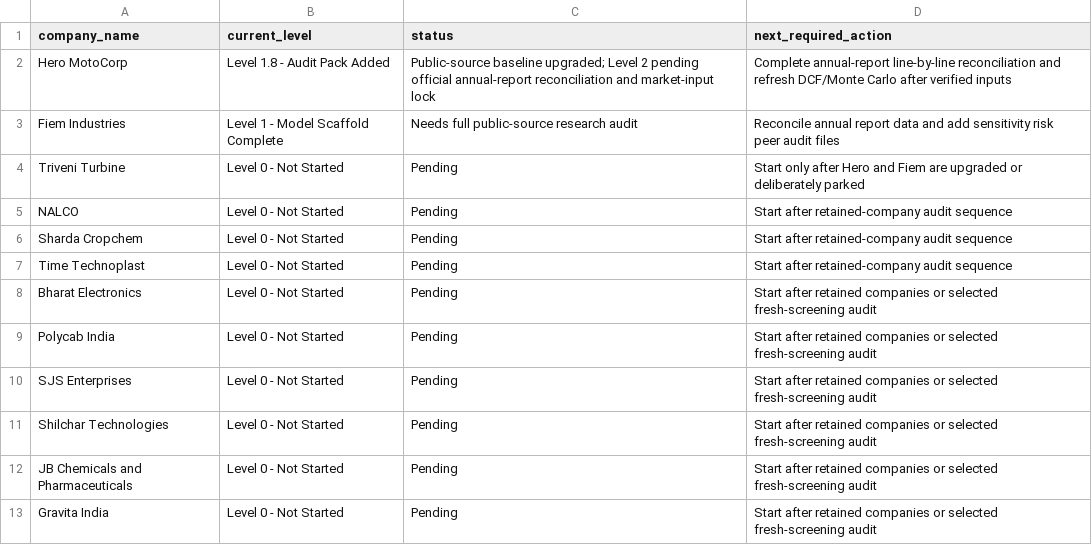
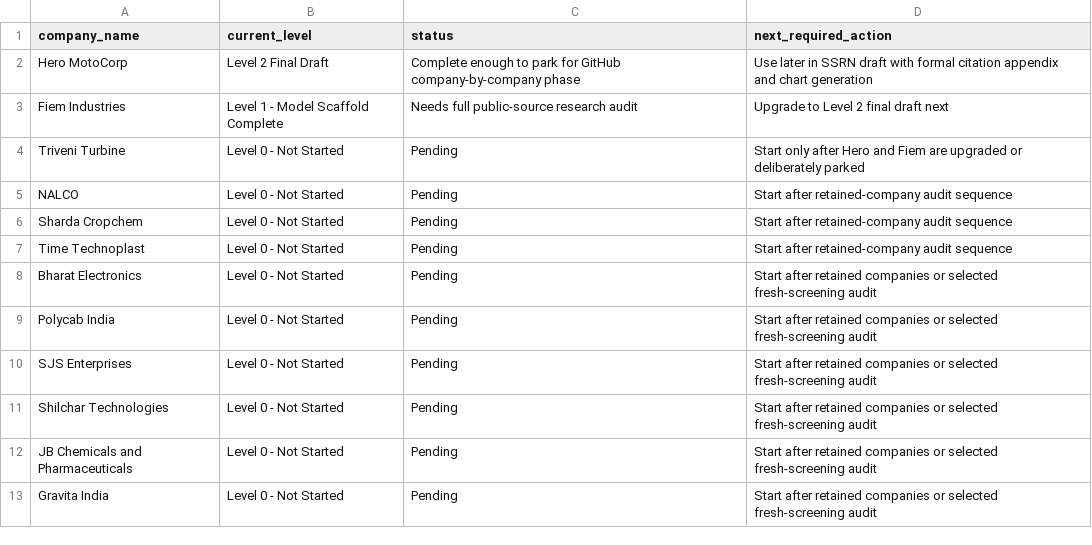
Before and after one commit to Shanks205/probabilistic-dcf-indian-equities, a CSV file: outputs/research_tracker/company_completion_tracker.csv, drawn as a sheet.

Commit message:
Update tracker after Hero Level 2 final draft completion

```diff
--- a/outputs/research_tracker/company_completion_tracker.csv
+++ b/outputs/research_tracker/company_completion_tracker.csv
@@ -1,4 +1,4 @@
 company_name,current_level,status,next_required_action
-Hero MotoCorp,Level 1.8 - Audit Pack Added,Public-source baseline upgraded; Level 2 pending official annual-report reconciliation and market-input lock,Complete annual-report line-by-line reconciliation and refresh DCF/Monte Carlo after verified inputs
-Fiem Industries,Level 1 - Model Scaffold Complete,Needs full public-source research audit,Reconcile annual report data and add sensitivity risk peer audit files
+Hero MotoCorp,Level 2 Final Draft,Complete enough to park for GitHub company-by-company phase,Use later in SSRN draft with formal citation appendix and chart generation
+Fiem Industries,Level 1 - Model Scaffold Complete,Needs full public-source research audit,Upgrade to Level 2 final draft next
 Triveni Turbine,Level 0 - Not Started,Pending,Start only after Hero and Fiem are upgraded or deliberately parked
```
